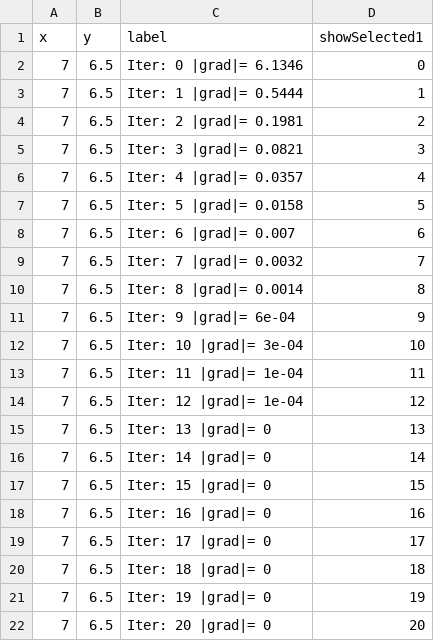
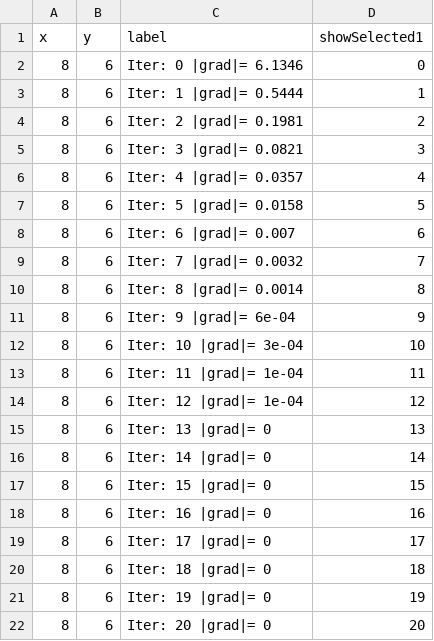
Before and after one commit to Nishita-shah1/animint-viz, a TSV file: geom5_text_gradient_chunk1.tsv, drawn as a sheet.

```diff
--- a/geom5_text_gradient_chunk1.tsv
+++ b/geom5_text_gradient_chunk1.tsv
@@ -1,22 +1,22 @@
 x	y	label	showSelected1
-7	6.5	Iter: 0  |grad|= 6.1346	0
-7	6.5	Iter: 1  |grad|= 0.5444	1
-7	6.5	Iter: 2  |grad|= 0.1981	2
-7	6.5	Iter: 3  |grad|= 0.0821	3
-7	6.5	Iter: 4  |grad|= 0.0357	4
-7	6.5	Iter: 5  |grad|= 0.0158	5
-7	6.5	Iter: 6  |grad|= 0.007	6
-7	6.5	Iter: 7  |grad|= 0.0032	7
-7	6.5	Iter: 8  |grad|= 0.0014	8
-7	6.5	Iter: 9  |grad|= 6e-04	9
-7	6.5	Iter: 10  |grad|= 3e-04	10
-7	6.5	Iter: 11  |grad|= 1e-04	11
-7	6.5	Iter: 12  |grad|= 1e-04	12
-7	6.5	Iter: 13  |grad|= 0	13
-7	6.5	Iter: 14  |grad|= 0	14
-7	6.5	Iter: 15  |grad|= 0	15
-7	6.5	Iter: 16  |grad|= 0	16
-7	6.5	Iter: 17  |grad|= 0	17
-7	6.5	Iter: 18  |grad|= 0	18
-7	6.5	Iter: 19  |grad|= 0	19
-7	6.5	Iter: 20  |grad|= 0	20
+8	6	Iter: 0  |grad|= 6.1346	0
+8	6	Iter: 1  |grad|= 0.5444	1
+8	6	Iter: 2  |grad|= 0.1981	2
+8	6	Iter: 3  |grad|= 0.0821	3
+8	6	Iter: 4  |grad|= 0.0357	4
+8	6	Iter: 5  |grad|= 0.0158	5
+8	6	Iter: 6  |grad|= 0.007	6
+8	6	Iter: 7  |grad|= 0.0032	7
+8	6	Iter: 8  |grad|= 0.0014	8
+8	6	Iter: 9  |grad|= 6e-04	9
+8	6	Iter: 10  |grad|= 3e-04	10
+8	6	Iter: 11  |grad|= 1e-04	11
+8	6	Iter: 12  |grad|= 1e-04	12
+8	6	Iter: 13  |grad|= 0	13
+8	6	Iter: 14  |grad|= 0	14
+8	6	Iter: 15  |grad|= 0	15
+8	6	Iter: 16  |grad|= 0	16
+8	6	Iter: 17  |grad|= 0	17
+8	6	Iter: 18  |grad|= 0	18
+8	6	Iter: 19  |grad|= 0	19
+8	6	Iter: 20  |grad|= 0	20
```
Also changed, not shown: geom10_text_landscape_chunk1.tsv, geom15_text_loss_chunk1.tsv, 2 other files.
